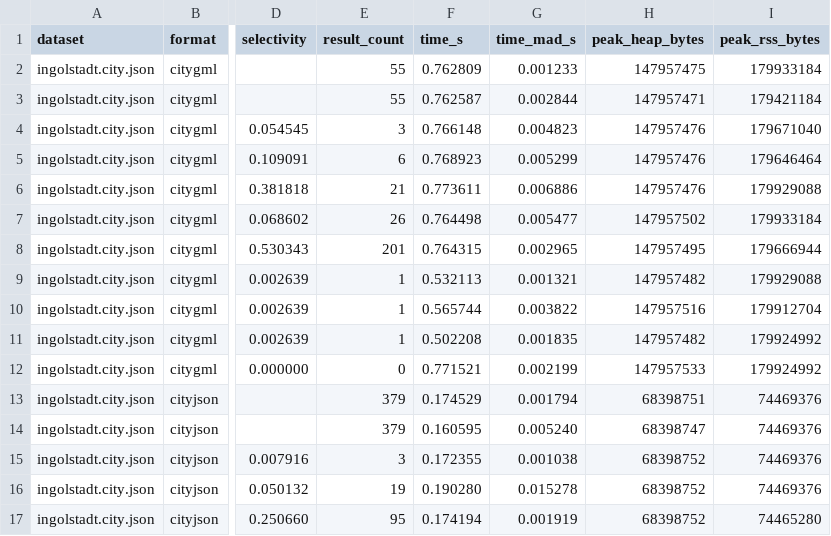
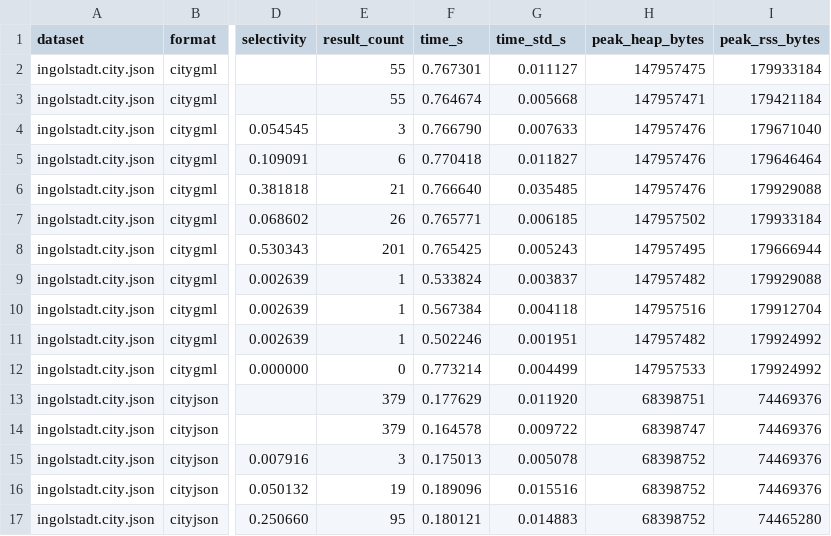
Before and after one commit to cityjson/cityparquet, a CSV file: benchmark/runs/formats/results/ingolstadt.csv, drawn as a sheet; only a part is shown, gaps mark what is left out; the diff covers the shown part only; the diff names each change by its address in the sheet, - before the commit and + after, or states it on an @@ line.

```diff
--- a/benchmark/runs/formats/results/ingolstadt.csv
+++ b/benchmark/runs/formats/results/ingolstadt.csv
-G1: time_mad_s
+G1: time_std_s
-F2 (time_s): 0.762809
+F2 (time_s): 0.767301
-G2 (time_std_s): 0.001233
+G2 (time_std_s): 0.011127
-F3 (time_s): 0.762587
+F3 (time_s): 0.764674
-G3 (time_std_s): 0.002844
+G3 (time_std_s): 0.005668
-F4 (time_s): 0.766148
+F4 (time_s): 0.766790
-G4 (time_std_s): 0.004823
+G4 (time_std_s): 0.007633
-F5 (time_s): 0.768923
+F5 (time_s): 0.770418
-G5 (time_std_s): 0.005299
+G5 (time_std_s): 0.011827
-F6 (time_s): 0.773611
+F6 (time_s): 0.766640
-G6 (time_std_s): 0.006886
+G6 (time_std_s): 0.035485
-F7 (time_s): 0.764498
+F7 (time_s): 0.765771
-G7 (time_std_s): 0.005477
+G7 (time_std_s): 0.006185
-F8 (time_s): 0.764315
+F8 (time_s): 0.765425
-G8 (time_std_s): 0.002965
+G8 (time_std_s): 0.005243
-F9 (time_s): 0.532113
+F9 (time_s): 0.533824
-G9 (time_std_s): 0.001321
+G9 (time_std_s): 0.003837
-F10 (time_s): 0.565744
+F10 (time_s): 0.567384
-G10 (time_std_s): 0.003822
+G10 (time_std_s): 0.004118
-F11 (time_s): 0.502208
+F11 (time_s): 0.502246
-G11 (time_std_s): 0.001835
+G11 (time_std_s): 0.001951
-F12 (time_s): 0.771521
+F12 (time_s): 0.773214
-G12 (time_std_s): 0.002199
+G12 (time_std_s): 0.004499
-F13 (time_s): 0.174529
+F13 (time_s): 0.177629
-G13 (time_std_s): 0.001794
+G13 (time_std_s): 0.011920
-F14 (time_s): 0.160595
+F14 (time_s): 0.164578
-G14 (time_std_s): 0.005240
+G14 (time_std_s): 0.009722
-F15 (time_s): 0.172355
+F15 (time_s): 0.175013
-G15 (time_std_s): 0.001038
+G15 (time_std_s): 0.005078
-F16 (time_s): 0.190280
+F16 (time_s): 0.189096
-G16 (time_std_s): 0.015278
+G16 (time_std_s): 0.015516
-F17 (time_s): 0.174194
+F17 (time_s): 0.180121
-G17 (time_std_s): 0.001919
+G17 (time_std_s): 0.014883
```
Also changed, not shown: 88 edited cells elsewhere in this file, benchmark/runs/databases/results/3dbag_n1000000.csv, benchmark/runs/formats/results/3dbag_n1000000.csv, 35 other files.
